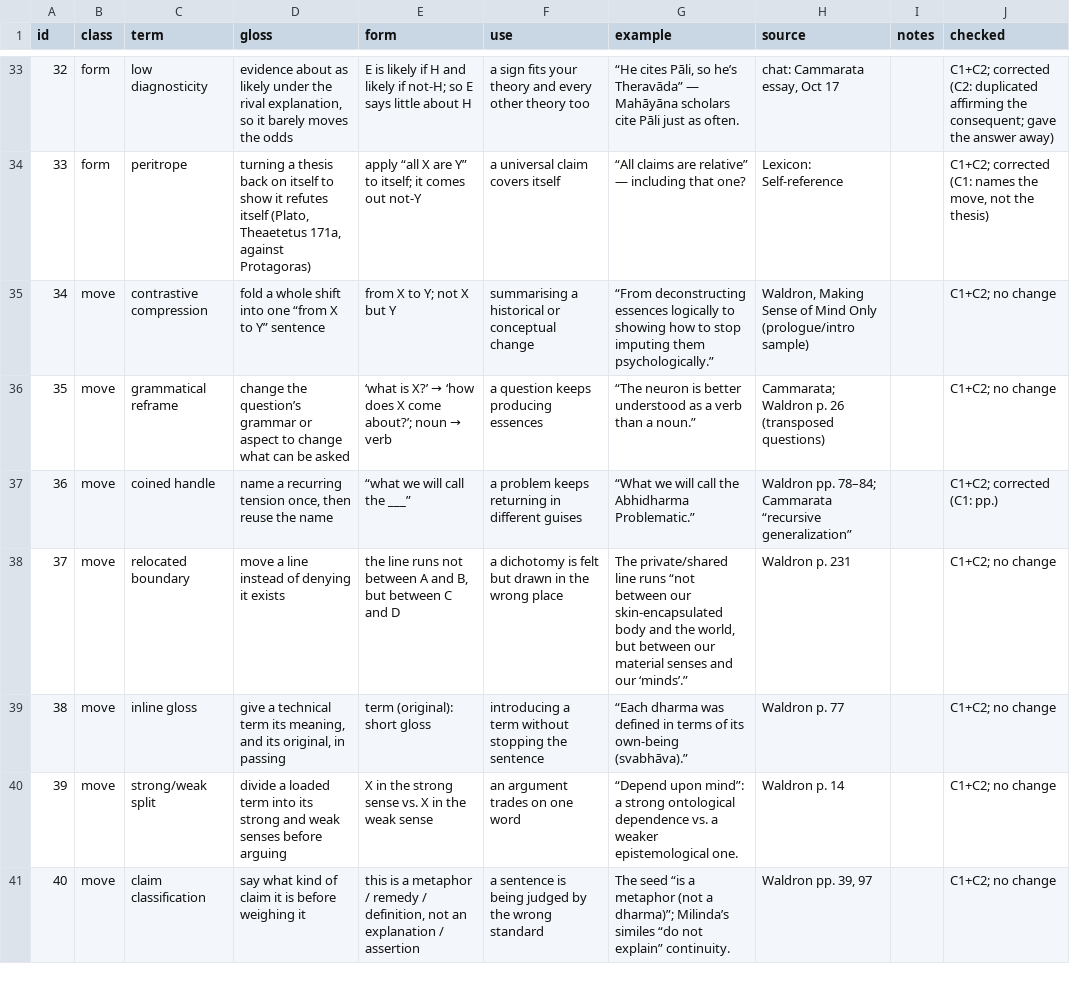
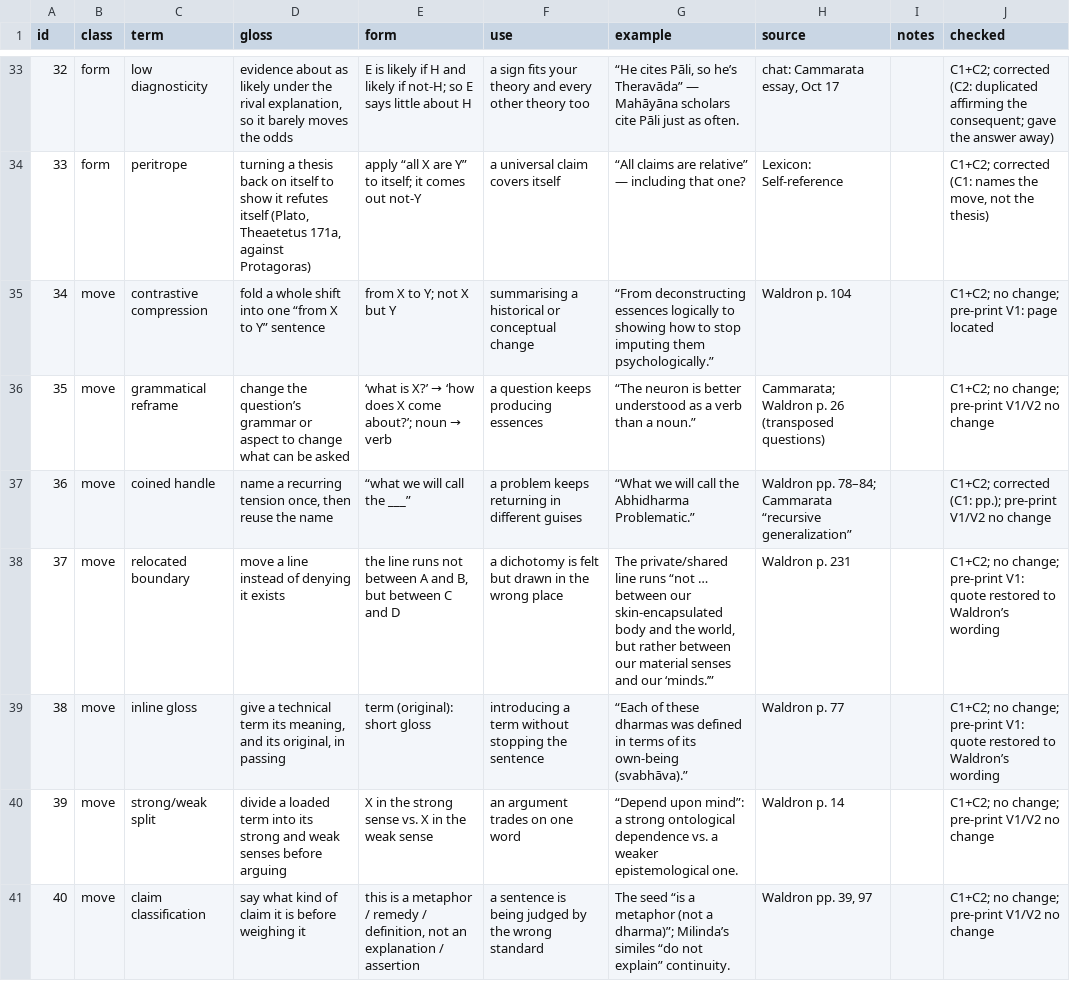
Before and after one commit to arlov-commits/flashcards, a CSV file: data/terms/artful-terms-batch1.csv, drawn as a sheet; only a part is shown, gaps mark what is left out; the diff covers the shown part only.

```diff
--- a/data/terms/artful-terms-batch1.csv
+++ b/data/terms/artful-terms-batch1.csv
@@ -34,8 +34,8 @@
 33,form,peritrope,"turning a thesis back on itself to show it refutes itself (Plato, Theaetetus 171a, against Protagoras)",apply “all X are Y” to itself; it comes out not-Y,a universal claim covers itself,“All claims are relative” — including that one?,Lexicon: Self-reference,,"C1+C2; corrected (C1: names the move, not the thesis)"
-34,move,contrastive compression,fold a whole shift into one “from X to Y” sentence,from X to Y; not X but Y,summarising a historical or conceptual change,“From deconstructing essences logically to showing how to stop imputing them psychologically.”,"Waldron, Making Sense of Mind Only (prologue/intro sample)",,C1+C2; no change
-35,move,grammatical reframe,change the question’s grammar or aspect to change what can be asked,‘what is X?’ → ‘how does X come about?’; noun → verb,a question keeps producing essences,“The neuron is better understood as a verb than a noun.”,Cammarata; Waldron p. 26 (transposed questions),,C1+C2; no change
-36,move,coined handle,"name a recurring tension once, then reuse the name",“what we will call the ___”,a problem keeps returning in different guises,“What we will call the Abhidharma Problematic.”,Waldron pp. 78–84; Cammarata “recursive generalization”,,C1+C2; corrected (C1: pp.)
-37,move,relocated boundary,move a line instead of denying it exists,"the line runs not between A and B, but between C and D",a dichotomy is felt but drawn in the wrong place,"The private/shared line runs “not between our skin-encapsulated body and the world, but between our material senses and our ‘minds’.”",Waldron p. 231,,C1+C2; no change
-38,move,inline gloss,"give a technical term its meaning, and its original, in passing",term (original): short gloss,introducing a term without stopping the sentence,“Each dharma was defined in terms of its own-being (svabhāva).”,Waldron p. 77,,C1+C2; no change
-39,move,strong/weak split,divide a loaded term into its strong and weak senses before arguing,X in the strong sense vs. X in the weak sense,an argument trades on one word,“Depend upon mind”: a strong ontological dependence vs. a weaker epistemological one.,Waldron p. 14,,C1+C2; no change
-40,move,claim classification,say what kind of claim it is before weighing it,"this is a metaphor / remedy / definition, not an explanation / assertion",a sentence is being judged by the wrong standard,The seed “is a metaphor (not a dharma)”; Milinda’s similes “do not explain” continuity.,"Waldron pp. 39, 97",,C1+C2; no change
+34,move,contrastive compression,fold a whole shift into one “from X to Y” sentence,from X to Y; not X but Y,summarising a historical or conceptual change,“From deconstructing essences logically to showing how to stop imputing them psychologically.”,Waldron p. 104,,C1+C2; no change; pre-print V1: page located
+35,move,grammatical reframe,change the question’s grammar or aspect to change what can be asked,‘what is X?’ → ‘how does X come about?’; noun → verb,a question keeps producing essences,“The neuron is better understood as a verb than a noun.”,Cammarata; Waldron p. 26 (transposed questions),,C1+C2; no change; pre-print V1/V2 no change
+36,move,coined handle,"name a recurring tension once, then reuse the name",“what we will call the ___”,a problem keeps returning in different guises,“What we will call the Abhidharma Problematic.”,Waldron pp. 78–84; Cammarata “recursive generalization”,,C1+C2; corrected (C1: pp.); pre-print V1/V2 no change
+37,move,relocated boundary,move a line instead of denying it exists,"the line runs not between A and B, but between C and D",a dichotomy is felt but drawn in the wrong place,"The private/shared line runs “not … between our skin-encapsulated body and the world, but rather between our material senses and our ‘minds.’”",Waldron p. 231,,C1+C2; no change; pre-print V1: quote restored to Waldron’s wording
+38,move,inline gloss,"give a technical term its meaning, and its original, in passing",term (original): short gloss,introducing a term without stopping the sentence,“Each of these dharmas was defined in terms of its own-being (svabhāva).”,Waldron p. 77,,C1+C2; no change; pre-print V1: quote restored to Waldron’s wording
+39,move,strong/weak split,divide a loaded term into its strong and weak senses before arguing,X in the strong sense vs. X in the weak sense,an argument trades on one word,“Depend upon mind”: a strong ontological dependence vs. a weaker epistemological one.,Waldron p. 14,,C1+C2; no change; pre-print V1/V2 no change
+40,move,claim classification,say what kind of claim it is before weighing it,"this is a metaphor / remedy / definition, not an explanation / assertion",a sentence is being judged by the wrong standard,The seed “is a metaphor (not a dharma)”; Milinda’s similes “do not explain” continuity.,"Waldron pp. 39, 97",,C1+C2; no change; pre-print V1/V2 no change
```
Also changed, not shown: 67 edited cells elsewhere in this file, data/terms/artful-terms-batch1a-moves-laws-biases.csv, 4 other files.
